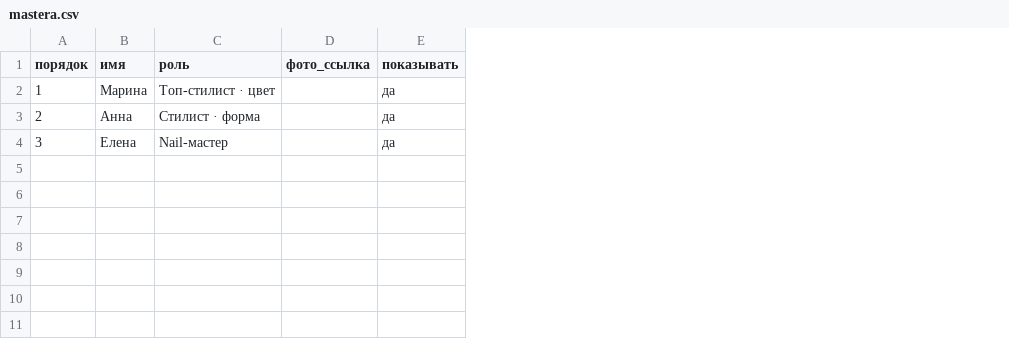
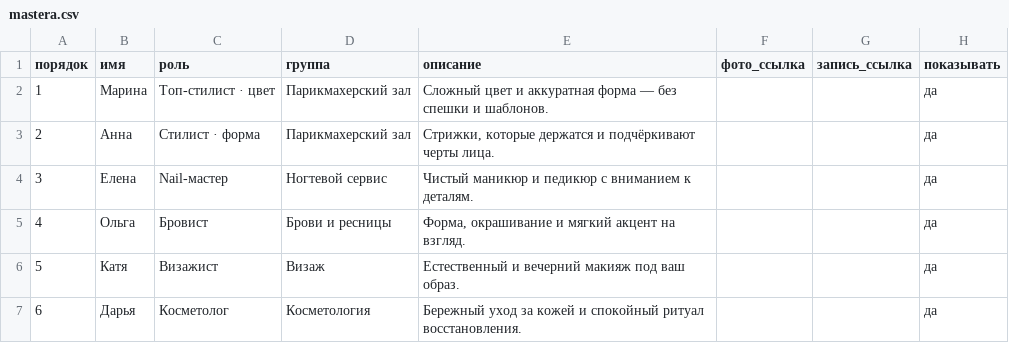
Before and after one commit to saroka2/111, a CSV file: sheets-seed/mastera.csv, drawn as a sheet; the diff names each change by its address in the sheet, - before the commit and + after, or states it on an @@ line.

Commit message:
Update landing: sheets CMS, admins, messengers, mobile UX and gallery.

```diff
--- a/sheets-seed/mastera.csv
+++ b/sheets-seed/mastera.csv
+column D (группа), rows 2-4: Парикмахерский зал | Парикмахерский зал | Ногтевой сервис
+column E (описание), rows 2-4: Сложный цвет и аккуратная форма — без спешки и шаблонов. | Стрижки, которые держатся и подчёркивают черты лица. | Чистый маникюр и педикюр с вниманием к деталям.
+column G (запись_ссылка), empty
+row 5: 4 | Ольга | Бровист | Брови и ресницы | Форма, окрашивание и мягкий акцент на взгляд. |  |  | да
+row 6: 5 | Катя | Визажист | Визаж | Естественный и вечерний макияж под ваш образ. |  |  | да
+row 7: 6 | Дарья | Косметолог | Косметология | Бережный уход за кожей и спокойный ритуал восстановления. |  |  | да
```
Also changed, not shown: sheets-seed/uslugi.csv, 28 other files.
